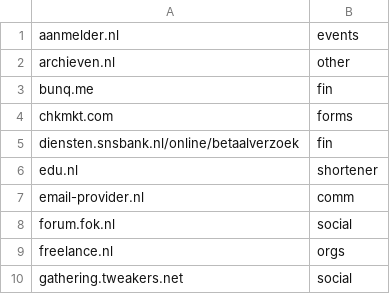
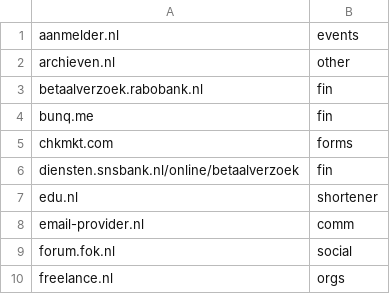
Before and after one commit to Zarcolio/sitedorks, a CSV file: sitedorks-nl.csv, drawn as a sheet; only a part is shown; the shorter side is filled out with more unchanged rows.

Commit message:
Update sitedorks-nl.csv

```diff
--- a/sitedorks-nl.csv
+++ b/sitedorks-nl.csv
@@ -2,2 +2,3 @@ aanmelder.nl,events
 archieven.nl,other
+betaalverzoek.rabobank.nl,fin
 bunq.me,fin
```
